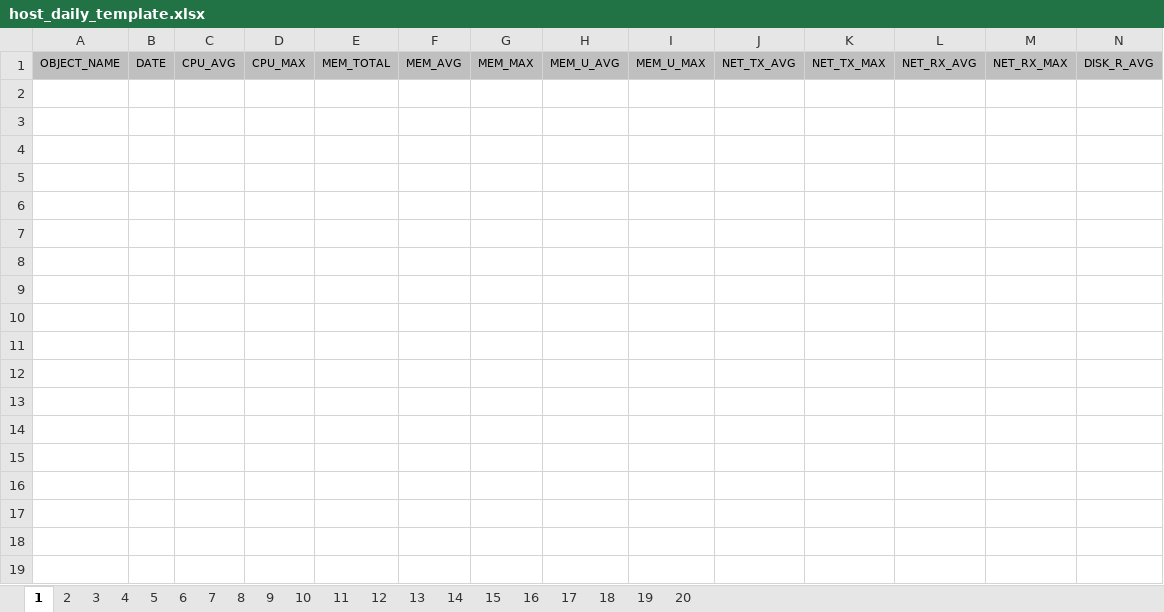
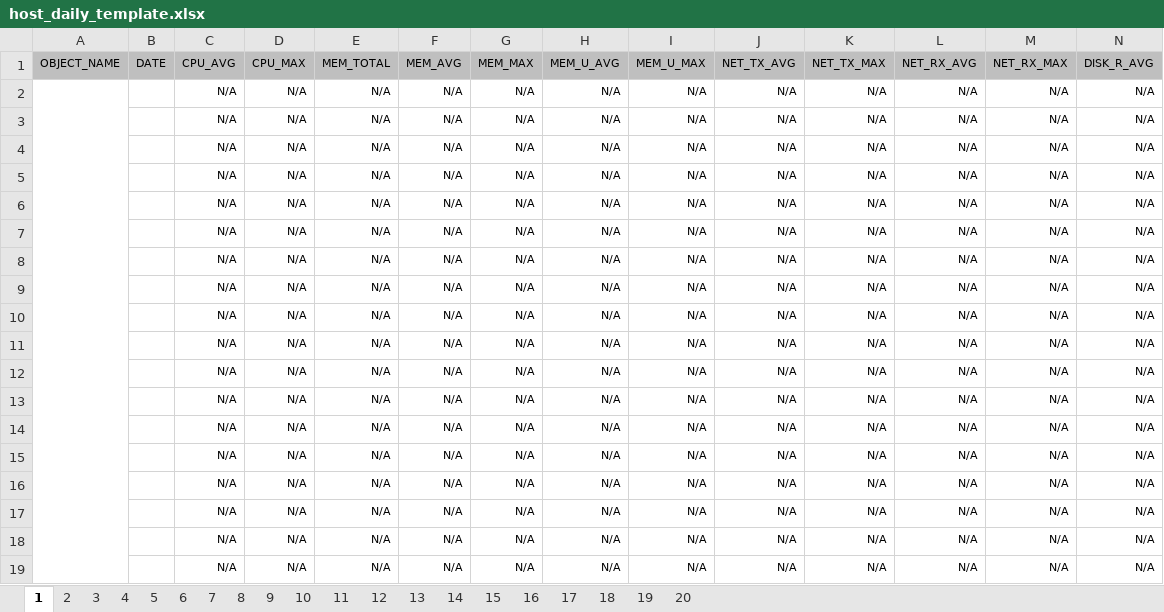
Before and after one commit to OpenSourceConsulting/scouter-plugin-server-reporting, an Excel workbook: src/main/resources/excel/host_daily_template.xlsx, sheet 1, drawn as a sheet; only a part is shown; values as stored, in another font and other column widths than the file's, no borders; charts and pictures not drawn; rows hold the shown columns only; the diff covers the shown part only; the diff names each change by its address in the sheet, - before the commit and + after, or states it on an @@ line.

```diff
--- a/src/main/resources/excel/host_daily_template.xlsx (sheet 1)
+++ b/src/main/resources/excel/host_daily_template.xlsx (sheet 1)
+row 2:  |  | N/A | N/A | N/A | N/A | N/A | N/A | N/A | N/A | N/A | N/A | N/A | N/A
+row 3:  |  | N/A | N/A | N/A | N/A | N/A | N/A | N/A | N/A | N/A | N/A | N/A | N/A
+row 4:  |  | N/A | N/A | N/A | N/A | N/A | N/A | N/A | N/A | N/A | N/A | N/A | N/A
+row 5:  |  | N/A | N/A | N/A | N/A | N/A | N/A | N/A | N/A | N/A | N/A | N/A | N/A
+row 6:  |  | N/A | N/A | N/A | N/A | N/A | N/A | N/A | N/A | N/A | N/A | N/A | N/A
+row 7:  |  | N/A | N/A | N/A | N/A | N/A | N/A | N/A | N/A | N/A | N/A | N/A | N/A
+row 8:  |  | N/A | N/A | N/A | N/A | N/A | N/A | N/A | N/A | N/A | N/A | N/A | N/A
+row 9:  |  | N/A | N/A | N/A | N/A | N/A | N/A | N/A | N/A | N/A | N/A | N/A | N/A
+row 10:  |  | N/A | N/A | N/A | N/A | N/A | N/A | N/A | N/A | N/A | N/A | N/A | N/A
+row 11:  |  | N/A | N/A | N/A | N/A | N/A | N/A | N/A | N/A | N/A | N/A | N/A | N/A
+row 12:  |  | N/A | N/A | N/A | N/A | N/A | N/A | N/A | N/A | N/A | N/A | N/A | N/A
+row 13:  |  | N/A | N/A | N/A | N/A | N/A | N/A | N/A | N/A | N/A | N/A | N/A | N/A
+row 14:  |  | N/A | N/A | N/A | N/A | N/A | N/A | N/A | N/A | N/A | N/A | N/A | N/A
+row 15:  |  | N/A | N/A | N/A | N/A | N/A | N/A | N/A | N/A | N/A | N/A | N/A | N/A
+row 16:  |  | N/A | N/A | N/A | N/A | N/A | N/A | N/A | N/A | N/A | N/A | N/A | N/A
+row 17:  |  | N/A | N/A | N/A | N/A | N/A | N/A | N/A | N/A | N/A | N/A | N/A | N/A
+row 18:  |  | N/A | N/A | N/A | N/A | N/A | N/A | N/A | N/A | N/A | N/A | N/A | N/A
+row 19:  |  | N/A | N/A | N/A | N/A | N/A | N/A | N/A | N/A | N/A | N/A | N/A | N/A
```
Also changed, not shown: 13 added rows elsewhere in this sheet, sheet 2, sheet 3, sheet 4, sheet 5, sheet 6, sheet 7, 13 more sheets, charts or pictures, src/main/resources/excel/host_hourly_template.xlsx, src/main/resources/excel/java_daily_template.xlsx, 4 other files.
